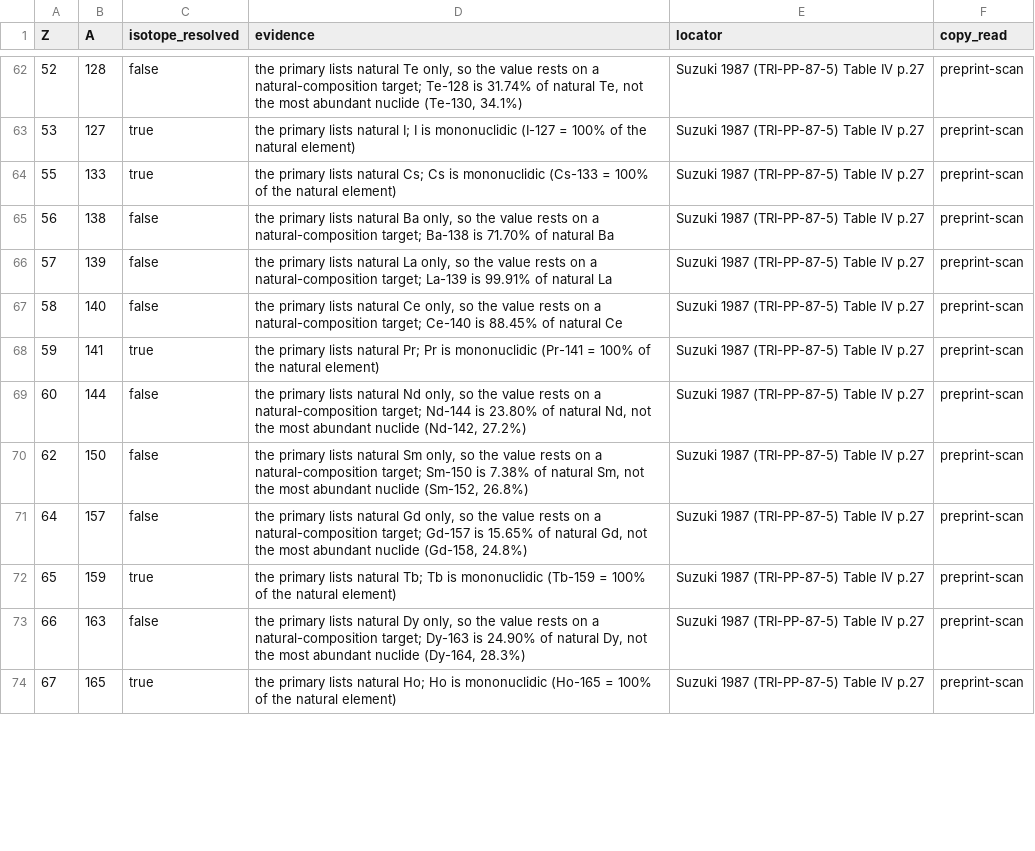
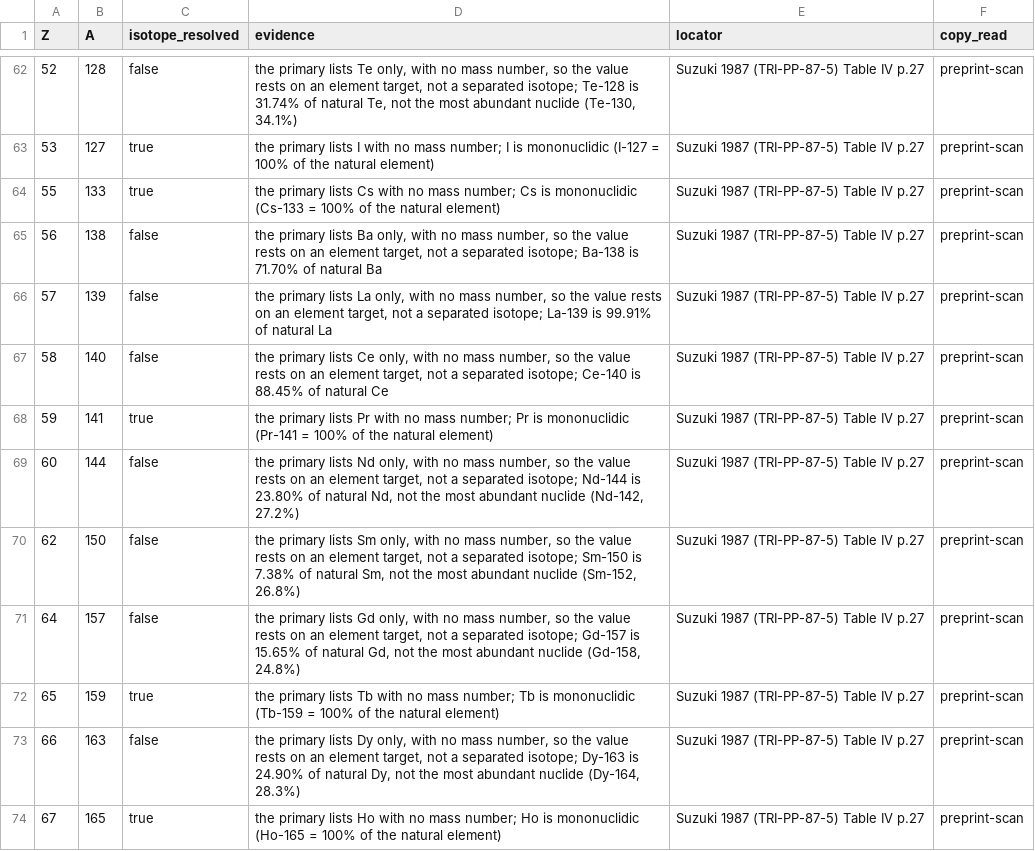
Before and after one commit to bryannasr4-gif/openmucf, a CSV file: data/g4/d1/isotope_audit.csv, drawn as a sheet; only a part is shown, gaps mark what is left out; the diff covers the shown part only.

Commit message:
Settle the uranium-236 capture record against the published table and state element-only audit rows as printed

```diff
--- a/data/g4/d1/isotope_audit.csv
+++ b/data/g4/d1/isotope_audit.csv
@@ -62,13 +62,13 @@ Z,A,isotope_resolved,evidence,locator,copy_read
-52,128,false,"the primary lists natural Te only, so the value rests on a natural-composition target; Te-128 is 31.74% of natural Te, not the most abundant nuclide (Te-130, 34.1%)",Suzuki 1987 (TRI-PP-87-5) Table IV p.27,preprint-scan
-53,127,true,the primary lists natural I; I is mononuclidic (I-127 = 100% of the natural element),Suzuki 1987 (TRI-PP-87-5) Table IV p.27,preprint-scan
-55,133,true,the primary lists natural Cs; Cs is mononuclidic (Cs-133 = 100% of the natural element),Suzuki 1987 (TRI-PP-87-5) Table IV p.27,preprint-scan
-56,138,false,"the primary lists natural Ba only, so the value rests on a natural-composition target; Ba-138 is 71.70% of natural Ba",Suzuki 1987 (TRI-PP-87-5) Table IV p.27,preprint-scan
-57,139,false,"the primary lists natural La only, so the value rests on a natural-composition target; La-139 is 99.91% of natural La",Suzuki 1987 (TRI-PP-87-5) Table IV p.27,preprint-scan
-58,140,false,"the primary lists natural Ce only, so the value rests on a natural-composition target; Ce-140 is 88.45% of natural Ce",Suzuki 1987 (TRI-PP-87-5) Table IV p.27,preprint-scan
-59,141,true,the primary lists natural Pr; Pr is mononuclidic (Pr-141 = 100% of the natural element),Suzuki 1987 (TRI-PP-87-5) Table IV p.27,preprint-scan
-60,144,false,"the primary lists natural Nd only, so the value rests on a natural-composition target; Nd-144 is 23.80% of natural Nd, not the most abundant nuclide (Nd-142, 27.2%)",Suzuki 1987 (TRI-PP-87-5) Table IV p.27,preprint-scan
-62,150,false,"the primary lists natural Sm only, so the value rests on a natural-composition target; Sm-150 is 7.38% of natural Sm, not the most abundant nuclide (Sm-152, 26.8%)",Suzuki 1987 (TRI-PP-87-5) Table IV p.27,preprint-scan
-64,157,false,"the primary lists natural Gd only, so the value rests on a natural-composition target; Gd-157 is 15.65% of natural Gd, not the most abundant nuclide (Gd-158, 24.8%)",Suzuki 1987 (TRI-PP-87-5) Table IV p.27,preprint-scan
-65,159,true,the primary lists natural Tb; Tb is mononuclidic (Tb-159 = 100% of the natural element),Suzuki 1987 (TRI-PP-87-5) Table IV p.27,preprint-scan
-66,163,false,"the primary lists natural Dy only, so the value rests on a natural-composition target; Dy-163 is 24.90% of natural Dy, not the most abundant nuclide (Dy-164, 28.3%)",Suzuki 1987 (TRI-PP-87-5) Table IV p.27,preprint-scan
-67,165,true,the primary lists natural Ho; Ho is mononuclidic (Ho-165 = 100% of the natural element),Suzuki 1987 (TRI-PP-87-5) Table IV p.27,preprint-scan
+52,128,false,"the primary lists Te only, with no mass number, so the value rests on an element target, not a separated isotope; Te-128 is 31.74% of natural Te, not the most abundant nuclide (Te-130, 34.1%)",Suzuki 1987 (TRI-PP-87-5) Table IV p.27,preprint-scan
+53,127,true,the primary lists I with no mass number; I is mononuclidic (I-127 = 100% of the natural element),Suzuki 1987 (TRI-PP-87-5) Table IV p.27,preprint-scan
+55,133,true,the primary lists Cs with no mass number; Cs is mononuclidic (Cs-133 = 100% of the natural element),Suzuki 1987 (TRI-PP-87-5) Table IV p.27,preprint-scan
+56,138,false,"the primary lists Ba only, with no mass number, so the value rests on an element target, not a separated isotope; Ba-138 is 71.70% of natural Ba",Suzuki 1987 (TRI-PP-87-5) Table IV p.27,preprint-scan
+57,139,false,"the primary lists La only, with no mass number, so the value rests on an element target, not a separated isotope; La-139 is 99.91% of natural La",Suzuki 1987 (TRI-PP-87-5) Table IV p.27,preprint-scan
+58,140,false,"the primary lists Ce only, with no mass number, so the value rests on an element target, not a separated isotope; Ce-140 is 88.45% of natural Ce",Suzuki 1987 (TRI-PP-87-5) Table IV p.27,preprint-scan
+59,141,true,the primary lists Pr with no mass number; Pr is mononuclidic (Pr-141 = 100% of the natural element),Suzuki 1987 (TRI-PP-87-5) Table IV p.27,preprint-scan
+60,144,false,"the primary lists Nd only, with no mass number, so the value rests on an element target, not a separated isotope; Nd-144 is 23.80% of natural Nd, not the most abundant nuclide (Nd-142, 27.2%)",Suzuki 1987 (TRI-PP-87-5) Table IV p.27,preprint-scan
+62,150,false,"the primary lists Sm only, with no mass number, so the value rests on an element target, not a separated isotope; Sm-150 is 7.38% of natural Sm, not the most abundant nuclide (Sm-152, 26.8%)",Suzuki 1987 (TRI-PP-87-5) Table IV p.27,preprint-scan
+64,157,false,"the primary lists Gd only, with no mass number, so the value rests on an element target, not a separated isotope; Gd-157 is 15.65% of natural Gd, not the most abundant nuclide (Gd-158, 24.8%)",Suzuki 1987 (TRI-PP-87-5) Table IV p.27,preprint-scan
+65,159,true,the primary lists Tb with no mass number; Tb is mononuclidic (Tb-159 = 100% of the natural element),Suzuki 1987 (TRI-PP-87-5) Table IV p.27,preprint-scan
+66,163,false,"the primary lists Dy only, with no mass number, so the value rests on an element target, not a separated isotope; Dy-163 is 24.90% of natural Dy, not the most abundant nuclide (Dy-164, 28.3%)",Suzuki 1987 (TRI-PP-87-5) Table IV p.27,preprint-scan
+67,165,true,the primary lists Ho with no mass number; Ho is mononuclidic (Ho-165 = 100% of the natural element),Suzuki 1987 (TRI-PP-87-5) Table IV p.27,preprint-scan
```
Also changed, not shown: 52 edited cells elsewhere in this file, 28 other files.
